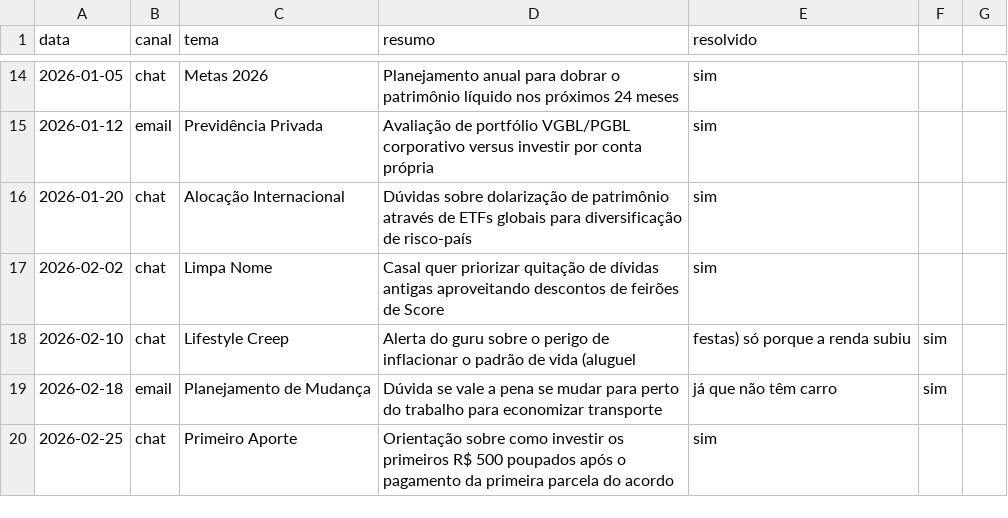
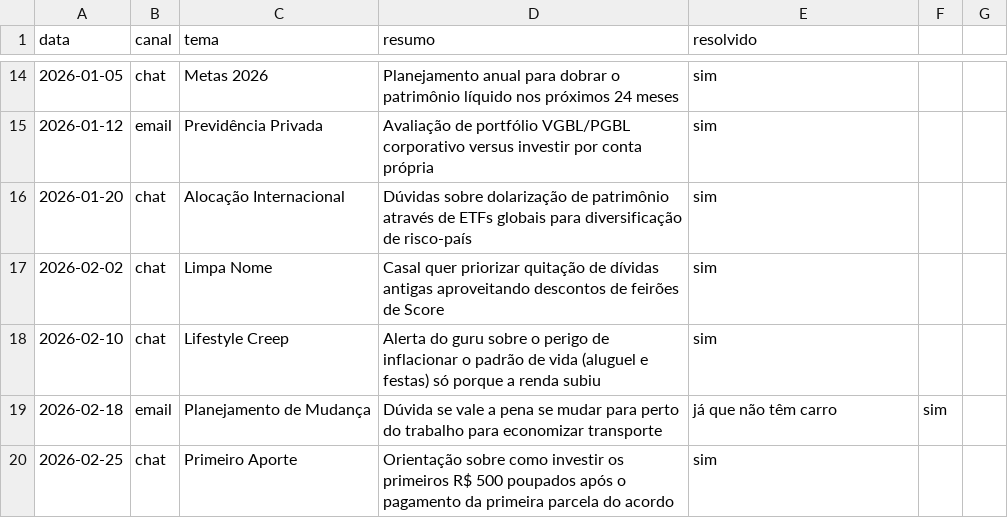
Before and after one commit to KaioCB2002/Finance-AI-BOT, a CSV file: data/historico_atendimento.csv, drawn as a sheet; only a part is shown, gaps mark what is left out.

Commit message:
Update historico_atendimento.csv

```diff
--- a/data/historico_atendimento.csv
+++ b/data/historico_atendimento.csv
@@ -17,3 +17,3 @@ data,canal,tema,resumo,resolvido
 2026-02-02,chat,Limpa Nome,Casal quer priorizar quitação de dívidas antigas aproveitando descontos de feirões de Score,sim
-2026-02-10,chat,Lifestyle Creep,Alerta do guru sobre o perigo de inflacionar o padrão de vida (aluguel, festas) só porque a renda subiu,sim
+2026-02-10,chat,Lifestyle Creep,Alerta do guru sobre o perigo de inflacionar o padrão de vida (aluguel e festas) só porque a renda subiu,sim
 2026-02-18,email,Planejamento de Mudança,Dúvida se vale a pena se mudar para perto do trabalho para economizar transporte, já que não têm carro,sim
```
